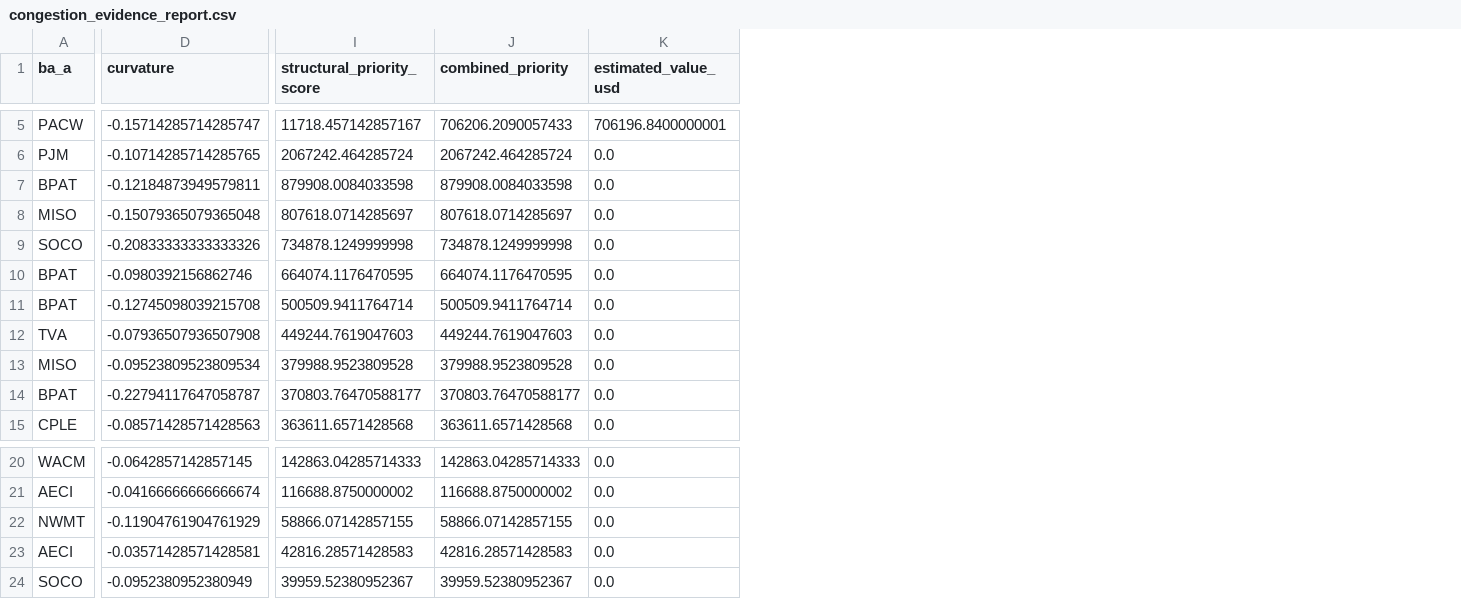
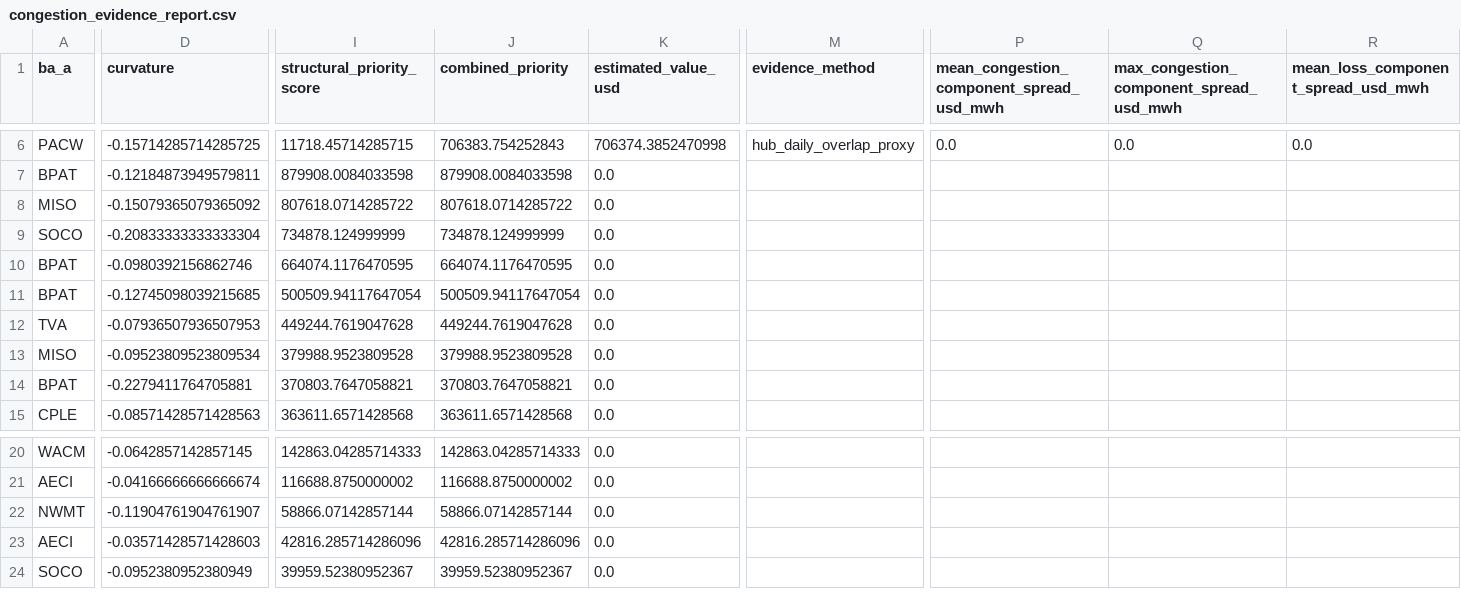
Before and after one commit to Jayhawk314/komposos-grid, a CSV file: reports/congestion_evidence_report.csv, drawn as a sheet; only a part is shown, gaps mark what is left out; removed rows and columns are numbered as before the commit, all else as after; rows hold the shown columns only; the diff covers the shown part only; the diff names each change by its address in the sheet, - before the commit and + after, or states it on an @@ line.

```diff
--- a/reports/congestion_evidence_report.csv
+++ b/reports/congestion_evidence_report.csv
+column M (evidence_method), row 6: hub_daily_overlap_proxy
+column P, row 1: mean_congestion_component_spread_usd_mwh; row 6: 0.0
+column Q, row 1: max_congestion_component_spread_usd_mwh; row 6: 0.0
+column R, row 1: mean_loss_component_spread_usd_mwh; row 6: 0.0
-D6 (curvature): -0.15714285714285747
+D6 (curvature): -0.15714285714285725
-I6 (structural_priority_score): 11718.457142857167
+I6 (structural_priority_score): 11718.45714285715
-J6 (combined_priority): 706206.2090057433
+J6 (combined_priority): 706383.754252843
-K6 (estimated_value_usd): 706196.8400000001
+K6 (estimated_value_usd): 706374.3852470998
-row 6: PJM | -0.10714285714285765 | 2067242.464285724 | 2067242.464285724 | 0.0
-D8 (curvature): -0.15079365079365048
+D8 (curvature): -0.15079365079365092
-I8 (structural_priority_score): 807618.0714285697
+I8 (structural_priority_score): 807618.0714285722
-J8 (combined_priority): 807618.0714285697
+J8 (combined_priority): 807618.0714285722
-D9 (curvature): -0.20833333333333326
+D9 (curvature): -0.20833333333333304
-I9 (structural_priority_score): 734878.1249999998
+I9 (structural_priority_score): 734878.124999999
-J9 (combined_priority): 734878.1249999998
+J9 (combined_priority): 734878.124999999
-D11 (curvature): -0.12745098039215708
+D11 (curvature): -0.12745098039215685
-I11 (structural_priority_score): 500509.9411764714
+I11 (structural_priority_score): 500509.94117647054
-J11 (combined_priority): 500509.9411764714
+J11 (combined_priority): 500509.94117647054
-D12 (curvature): -0.07936507936507908
+D12 (curvature): -0.07936507936507953
-I12 (structural_priority_score): 449244.7619047603
+I12 (structural_priority_score): 449244.7619047628
-J12 (combined_priority): 449244.7619047603
+J12 (combined_priority): 449244.7619047628
-D14 (curvature): -0.22794117647058787
+D14 (curvature): -0.2279411764705881
-I14 (structural_priority_score): 370803.76470588177
+I14 (structural_priority_score): 370803.7647058821
-J14 (combined_priority): 370803.76470588177
+J14 (combined_priority): 370803.7647058821
-D22 (curvature): -0.11904761904761929
+D22 (curvature): -0.11904761904761907
-I22 (structural_priority_score): 58866.07142857155
+I22 (structural_priority_score): 58866.07142857144
-J22 (combined_priority): 58866.07142857155
+J22 (combined_priority): 58866.07142857144
-D23 (curvature): -0.03571428571428581
+D23 (curvature): -0.03571428571428603
-I23 (structural_priority_score): 42816.28571428583
+I23 (structural_priority_score): 42816.285714286096
-J23 (combined_priority): 42816.28571428583
+J23 (combined_priority): 42816.285714286096
```
Also changed, not shown: 1 added row and 30 edited cells elsewhere in this file, reports/congestion_evidence_2023_hubs.csv, reports/congestion_evidence_template.csv, 51 other files.
